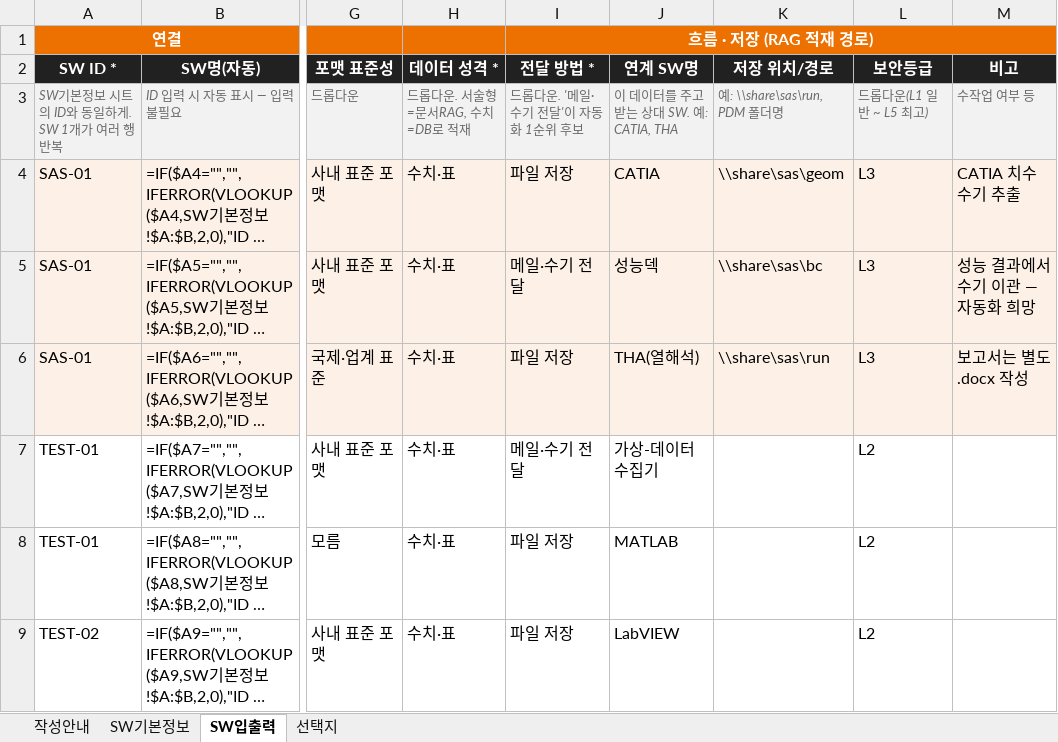
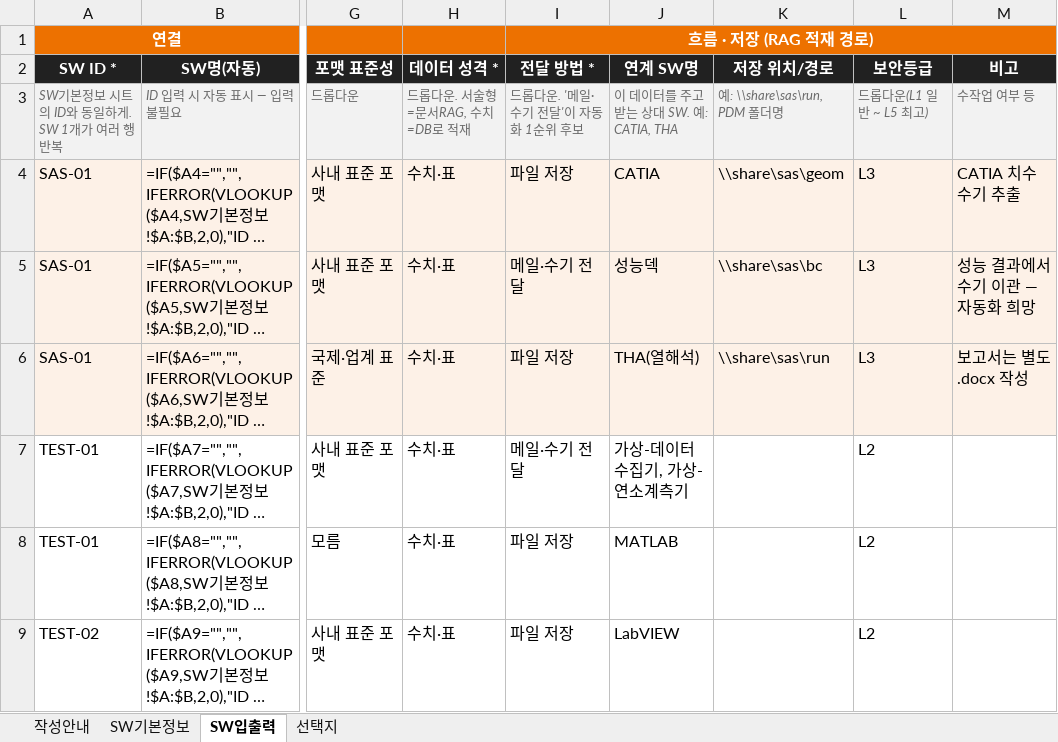
Before and after one commit to aerogyu/En-genius-Tool-Ontology, an Excel workbook: data/synthetic/survey/SW조사_시험_20260924.xlsx, sheet SW입출력, drawn as a sheet; only a part is shown, gaps mark what is left out; long unchanged cells end in …; values as stored, in another font and other column widths than the file's, no borders; formulas without a stored value are shown as written; the diff names each change by its address in the sheet, - before the commit and + after, or states it on an @@ line.

```diff
--- a/data/synthetic/survey/SW조사_시험_20260924.xlsx (sheet SW입출력)
+++ b/data/synthetic/survey/SW조사_시험_20260924.xlsx (sheet SW입출력)
-J7: 가상-데이터수집기
+J7: 가상-데이터수집기, 가상-연소계측기
```
Also changed, not shown: 22 other files.
